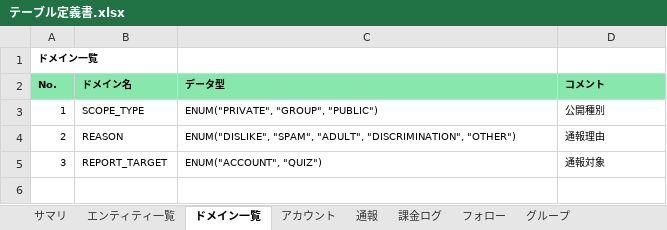
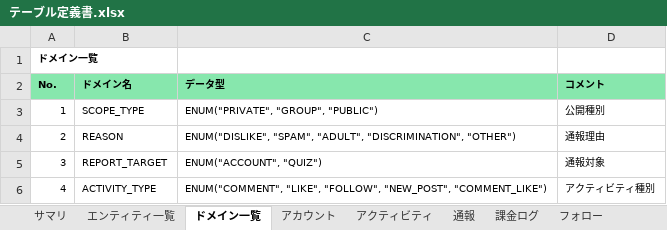
Before and after one commit to pink-elephant2/quiz-note-api, an Excel workbook: src/main/resources/db/00_doc/テーブル定義書.xlsx, sheet ドメイン一覧, drawn as a sheet; values as stored, in another font and other column widths than the file's, no borders; the diff names each change by its address in the sheet, - before the commit and + after, or states it on an @@ line.

```diff
--- a/src/main/resources/db/00_doc/テーブル定義書.xlsx (sheet ドメイン一覧)
+++ b/src/main/resources/db/00_doc/テーブル定義書.xlsx (sheet ドメイン一覧)
+sheet tab: アクティビティ
+row 6: 4 | ACTIVITY_TYPE | ENUM("COMMENT", "LIKE", "FOLLOW", "NEW_POST", "COMMENT_LIKE") | アクティビティ種別
```
Also changed, not shown: sheet アカウント, sheet エンティティ一覧, sheet 課金ログ, sheet クイズタグ, sheet フォロー, sheet グループメンバー, 5 more sheets, other sheet tabs, 17 other files.
